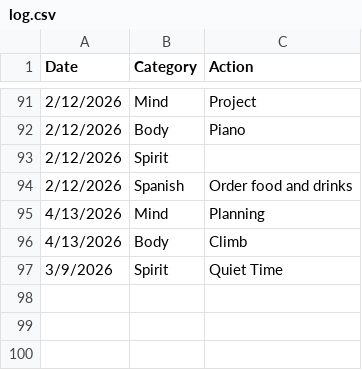
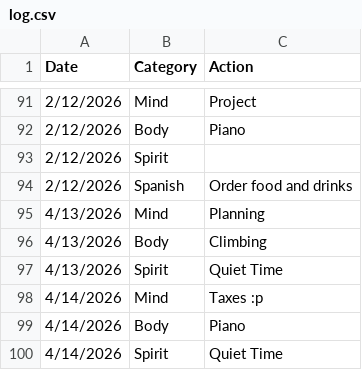
Before and after one commit to theOrangeBlur/What_Is_Emmet_Up_To, a CSV file: Discipline/log.csv, drawn as a sheet; only a part is shown, gaps mark what is left out.

```diff
--- a/Discipline/log.csv
+++ b/Discipline/log.csv
@@ -95,3 +95,6 @@ Date,Category,Action
 4/13/2026,Mind,Planning
-4/13/2026,Body,Climb
-3/9/2026,Spirit,Quiet Time
+4/13/2026,Body,Climbing
+4/13/2026,Spirit,Quiet Time
+4/14/2026,Mind,Taxes :p
+4/14/2026,Body,Piano
+4/14/2026,Spirit,Quiet Time
```
